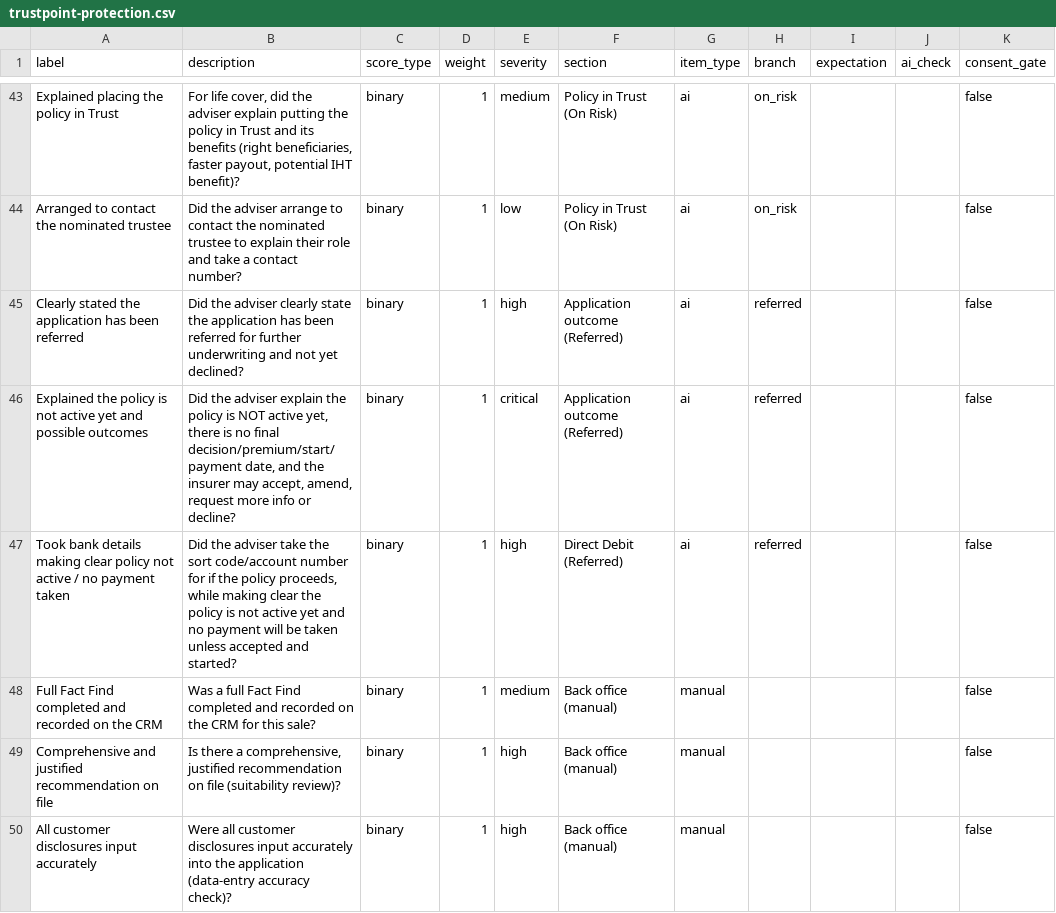
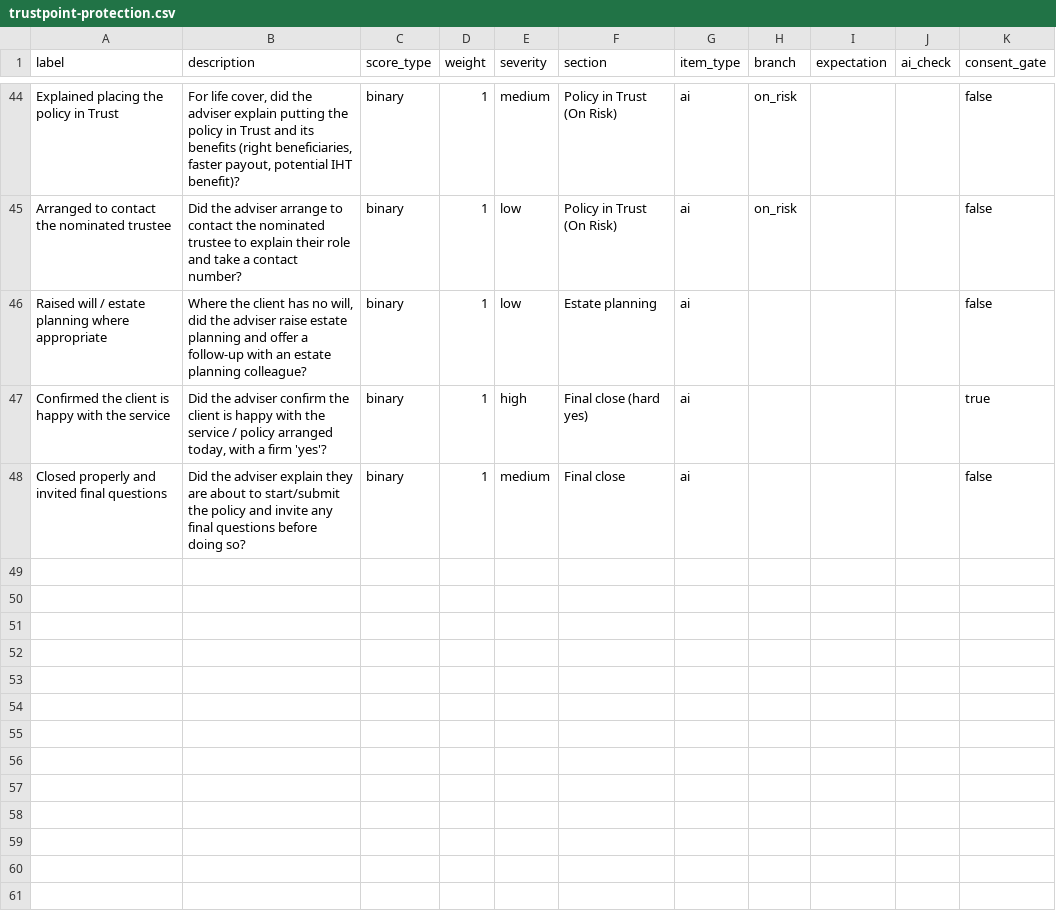
Before and after one commit to kofivickery10/CallGuard, a CSV file: sample_scorecards/trustpoint/trustpoint-protection.csv, drawn as a sheet; only a part is shown, gaps mark what is left out; the diff covers the shown part only.

```diff
--- a/sample_scorecards/trustpoint/trustpoint-protection.csv
+++ b/sample_scorecards/trustpoint/trustpoint-protection.csv
@@ -44,7 +45,4 @@ Explained placing the policy in Trust,"For life cover, did the adviser explain p
 Arranged to contact the nominated trustee,Did the adviser arrange to contact the nominated trustee to explain their role and take a contact number?,binary,1,low,Policy in Trust (On Risk),ai,on_risk,,,false
-Clearly stated the application has been referred,Did the adviser clearly state the application has been referred for further underwriting and not yet declined?,binary,1,high,Application outcome (Referred),ai,referred,,,false
-Explained the policy is not active yet and possible outcomes,"Did the adviser explain the policy is NOT active yet, there is no final decision/premium/start/payment date, and the insurer may accept, amend, request more info or decline?",binary,1,critical,Application outcome (Referred),ai,referred,,,false
-Took bank details making clear policy not active / no payment taken,"Did the adviser take the sort code/account number for if the policy proceeds, while making clear the policy is not active yet and no payment will be taken unless accepted and started?",binary,1,high,Direct Debit (Referred),ai,referred,,,false
-Full Fact Find completed and recorded on the CRM,Was a full Fact Find completed and recorded on the CRM for this sale?,binary,1,medium,Back office (manual),manual,,,,false
-Comprehensive and justified recommendation on file,"Is there a comprehensive, justified recommendation on file (suitability review)?",binary,1,high,Back office (manual),manual,,,,false
-All customer disclosures input accurately,Were all customer disclosures input accurately into the application (data-entry accuracy check)?,binary,1,high,Back office (manual),manual,,,,false
+Raised will / estate planning where appropriate,"Where the client has no will, did the adviser raise estate planning and offer a follow-up with an estate planning colleague?",binary,1,low,Estate planning,ai,,,,false
+Confirmed the client is happy with the service,"Did the adviser confirm the client is happy with the service / policy arranged today, with a firm 'yes'?",binary,1,high,Final close (hard yes),ai,,,,true
+Closed properly and invited final questions,Did the adviser explain they are about to start/submit the policy and invite any final questions before doing so?,binary,1,medium,Final close,ai,,,,false
```
Also changed, not shown: 5 added rows, 5 removed rows, 1 moved row and 53 edited cells elsewhere in this file, 13 other files.
